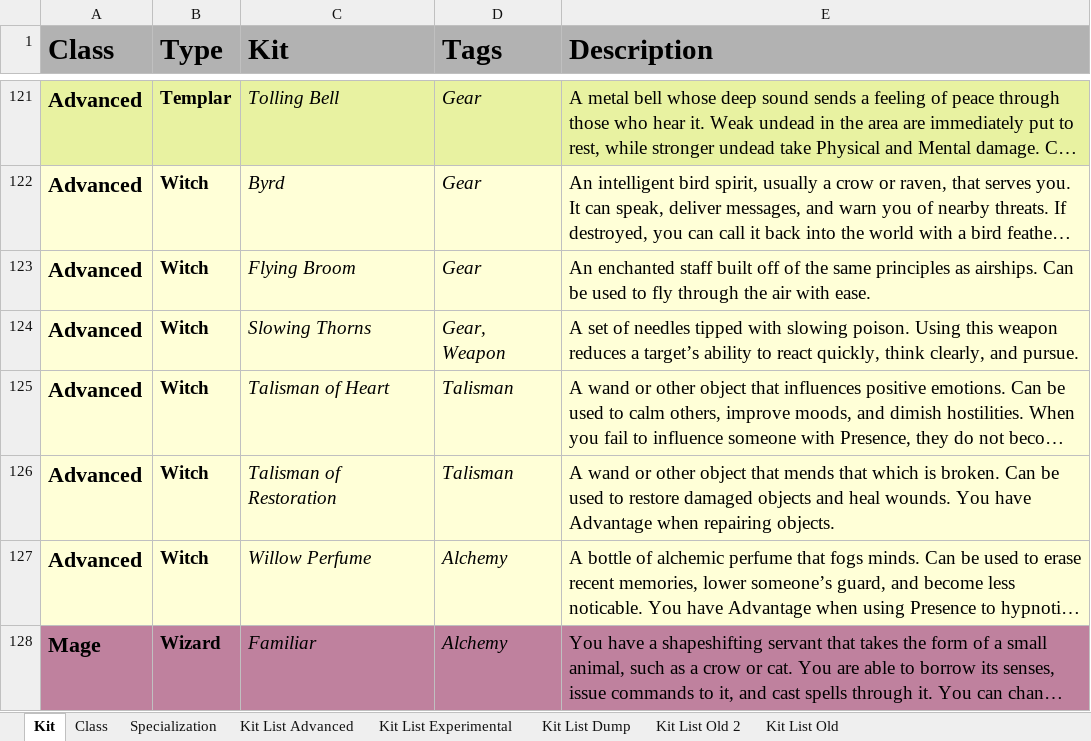
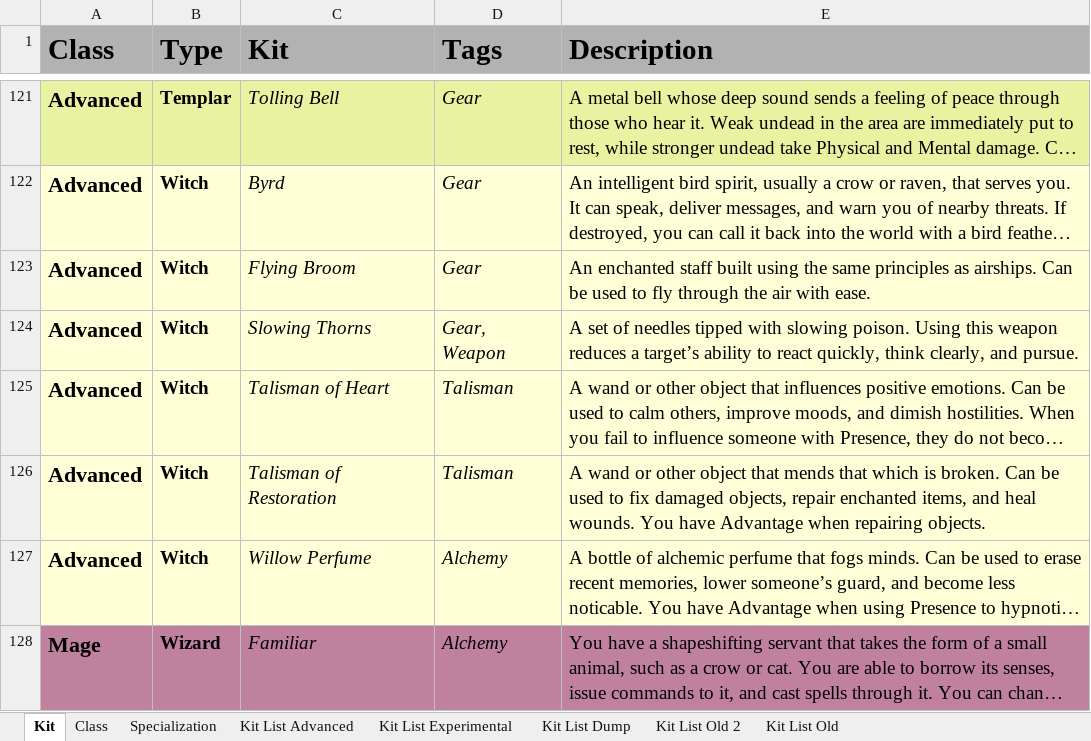
Before and after one commit to miracuse/miracuse.github.io, an Excel workbook: miracuse_data.xlsx, sheet Kit, drawn as a sheet; only a part is shown, gaps mark what is left out; long unchanged cells end in …; values as stored, in another font and other column widths than the file's, no borders; charts and pictures not drawn; the diff names each change by its address in the sheet, - before the commit and + after, or states it on an @@ line.

```diff
--- a/miracuse_data.xlsx (sheet Kit)
+++ b/miracuse_data.xlsx (sheet Kit)
-E123 (Description): …staff built off of the same…
+E123 (Description): …staff built using the same…
-E126 (Description): …used to restore damaged objects and heal…
+E126 (Description): …used to fix damaged objects, repair enchanted items, and heal…
```
Also changed, not shown: sheet Kit List Advanced, sheet Specialization, sheet Class, 27 other files.
